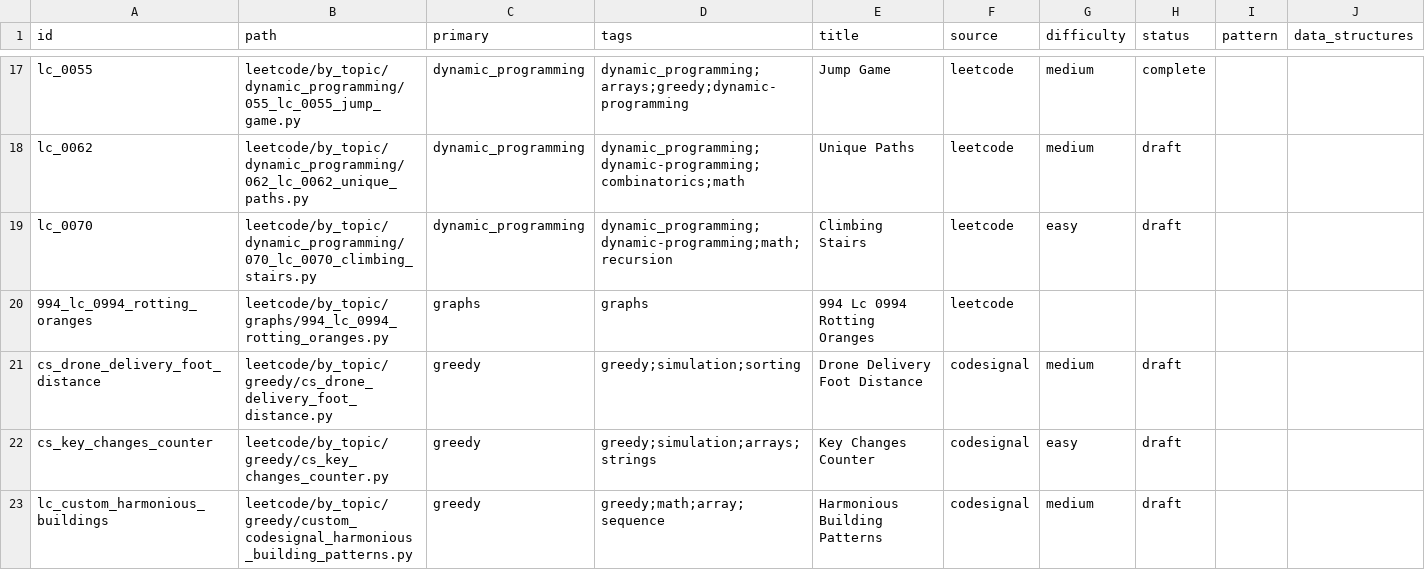
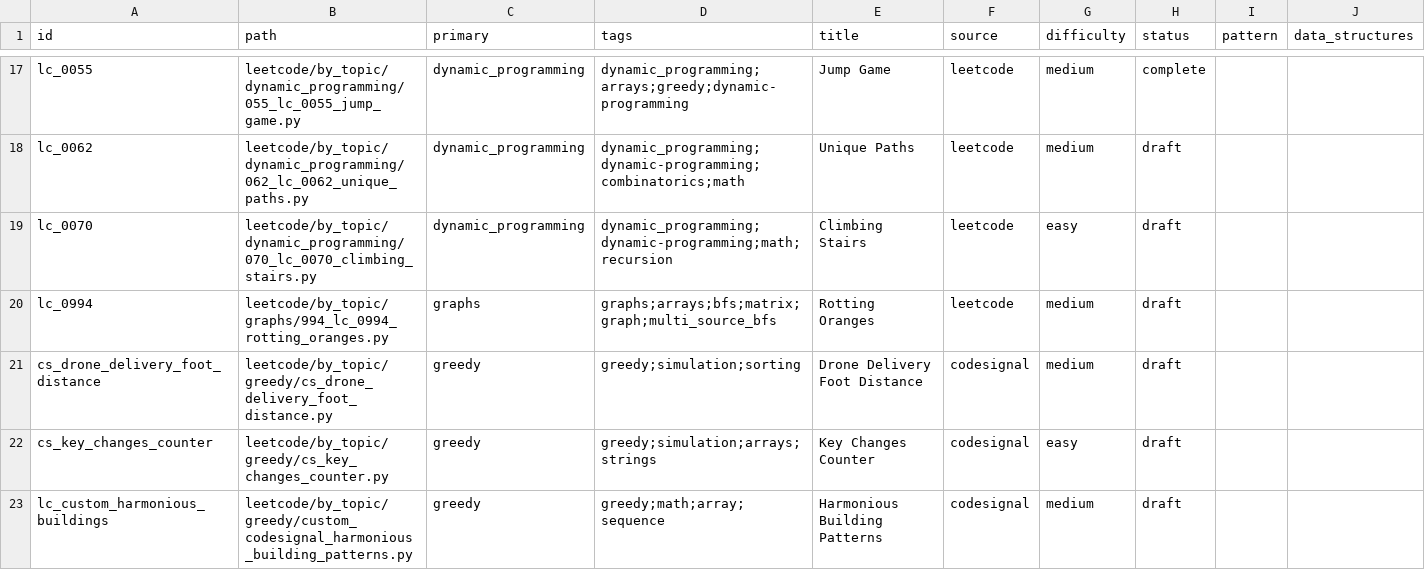
Before and after one commit to seanlgirgis/StudyBook, a CSV file: coding_challenges/index.csv, drawn as a sheet; only a part is shown, gaps mark what is left out; removed rows and columns are numbered as before the commit, all else as after; rows hold the shown columns only; the diff names each change by its address in the sheet, - before the commit and + after, or states it on an @@ line.

```diff
--- a/coding_challenges/index.csv
+++ b/coding_challenges/index.csv
-row 20: 994_lc_0994_rotting_oranges | leetcode/by_topic/graphs/994_lc_0994_rotting_oranges.py | graphs | graphs | 994 Lc 0994 Rotting Oranges | leetcode
+row 20: lc_0994 | leetcode/by_topic/graphs/994_lc_0994_rotting_oranges.py | graphs | graphs;arrays;bfs;matrix;graph;multi_source_bfs | Rotting Oranges | leetcode | medium | draft
```
Also changed, not shown: 1 other file.
